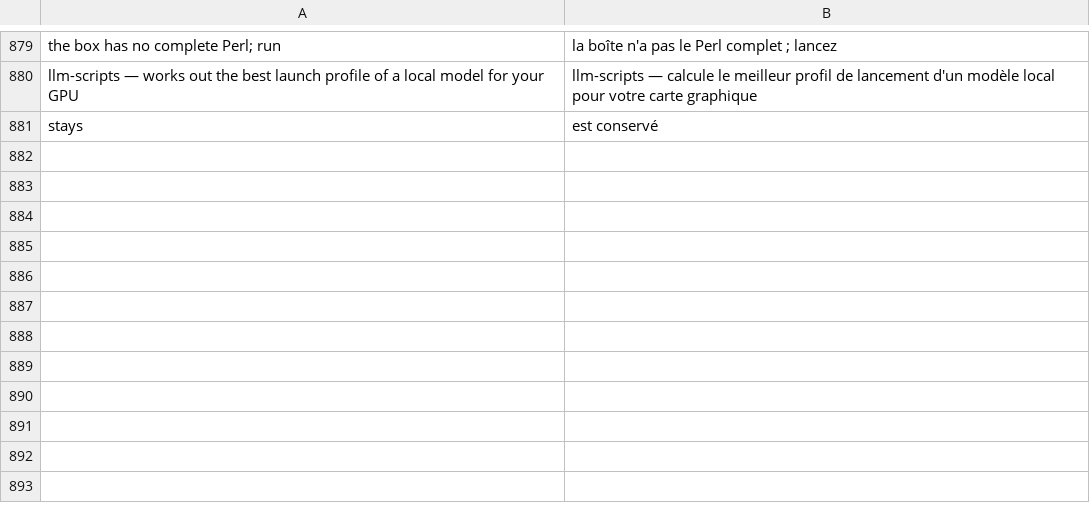
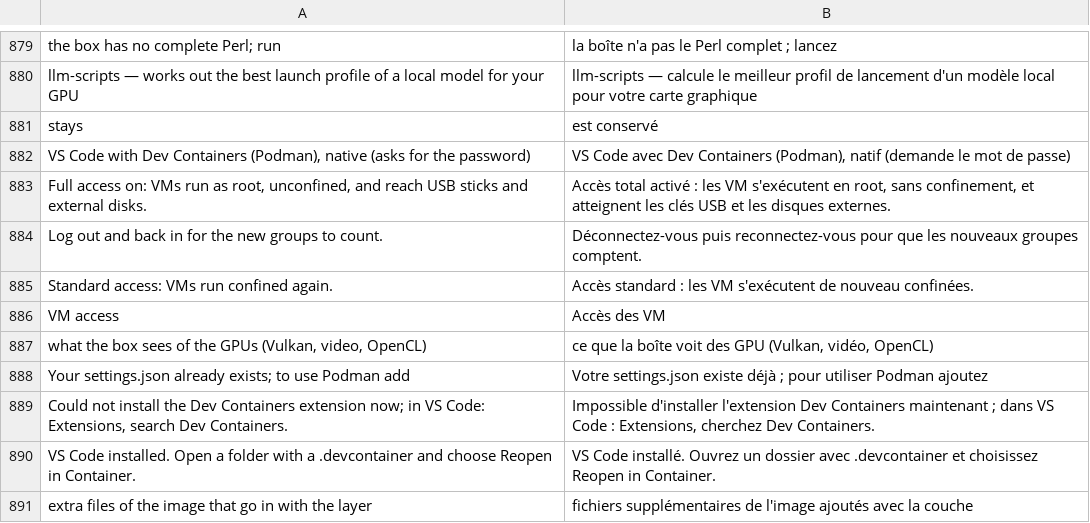
Before and after one commit to wes-tamagi/tamagi-OS, a TSV file: system_files/usr/share/tamagi/i18n/fr.tsv, drawn as a sheet; only a part is shown, gaps mark what is left out.

```diff
--- a/system_files/usr/share/tamagi/i18n/fr.tsv
+++ b/system_files/usr/share/tamagi/i18n/fr.tsv
@@ -881 +881,11 @@ llm-scripts — works out the best launch profile of a local model for your GPU
 stays	est conservé
+VS Code with Dev Containers (Podman), native (asks for the password)	VS Code avec Dev Containers (Podman), natif (demande le mot de passe)
+Full access on: VMs run as root, unconfined, and reach USB sticks and external disks.	Accès total activé : les VM s'exécutent en root, sans confinement, et atteignent les clés USB et les disques externes.
+Log out and back in for the new groups to count.	Déconnectez-vous puis reconnectez-vous pour que les nouveaux groupes comptent.
+Standard access: VMs run confined again.	Accès standard : les VM s'exécutent de nouveau confinées.
+VM access	Accès des VM
+what the box sees of the GPUs (Vulkan, video, OpenCL)	ce que la boîte voit des GPU (Vulkan, vidéo, OpenCL)
+Your settings.json already exists; to use Podman add	Votre settings.json existe déjà ; pour utiliser Podman ajoutez
+Could not install the Dev Containers extension now; in VS Code: Extensions, search Dev Containers.	Impossible d'installer l'extension Dev Containers maintenant ; dans VS Code : Extensions, cherchez Dev Containers.
+VS Code installed. Open a folder with a .devcontainer and choose Reopen in Container.	VS Code installé. Ouvrez un dossier avec .devcontainer et choisissez Reopen in Container.
+extra files of the image that go in with the layer	fichiers supplémentaires de l'image ajoutés avec la couche
```
Also changed, not shown: system_files/usr/share/tamagi/catalog.tsv, system_files/usr/share/tamagi/i18n/es.tsv, 24 other files.
